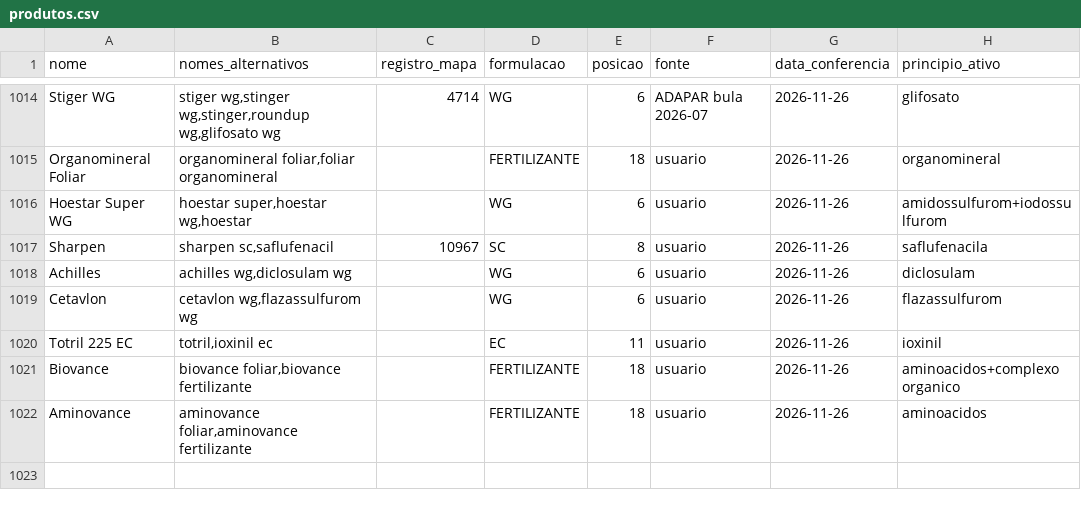
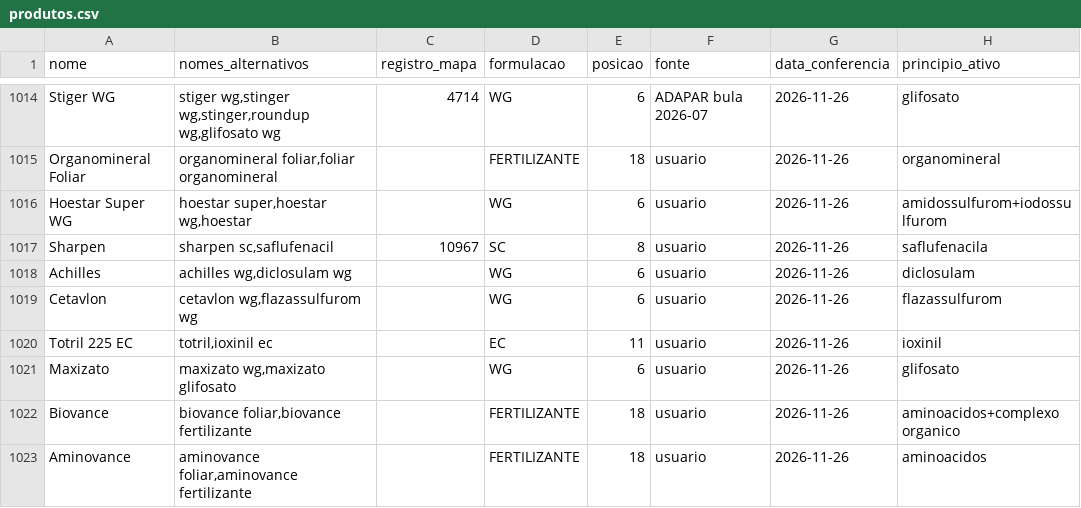
Before and after one commit to eduardopulveragro-bit/MisturaCaldas, a CSV file: data/produtos.csv, drawn as a sheet; only a part is shown, gaps mark what is left out.

```diff
--- a/data/produtos.csv
+++ b/data/produtos.csv
@@ -1020,2 +1020,3 @@ Cetavlon,"cetavlon wg,flazassulfurom wg",,WG,6,usuario,2026-11-26,flazassulfurom
 Totril 225 EC,"totril,ioxinil ec",,EC,11,usuario,2026-11-26,ioxinil
+Maxizato,"maxizato wg,maxizato glifosato",,WG,6,usuario,2026-11-26,glifosato
 Biovance,"biovance foliar,biovance fertilizante",,FERTILIZANTE,18,usuario,2026-11-26,aminoacidos+complexo organico
```
Also changed, not shown: 1 other file.
